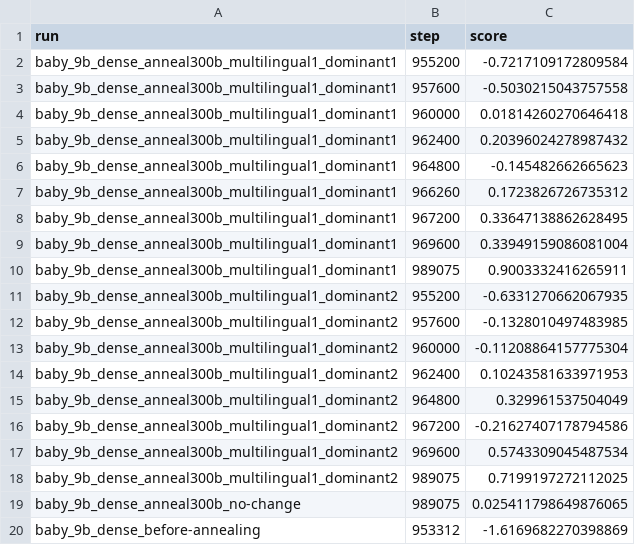
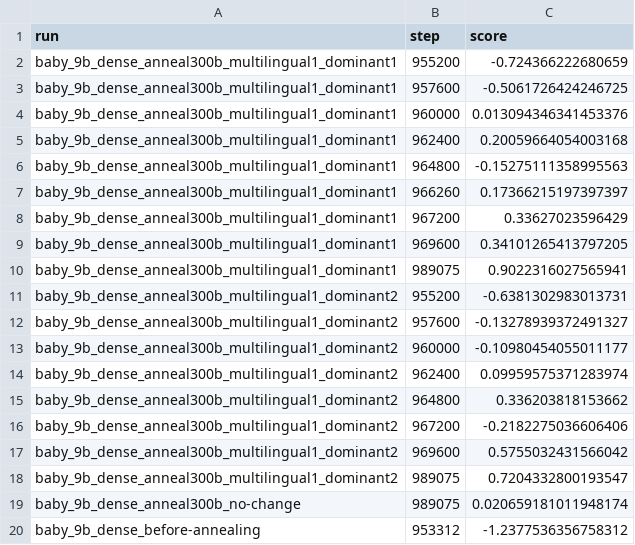
Before and after one commit to OpenEuroLLM/annealing-experiments, a CSV file: prelude/evals/oellm-multilingual-eu/300bt/averaged_scores_oellm-multilingual-eu.csv, drawn as a sheet.

```diff
--- a/prelude/evals/oellm-multilingual-eu/300bt/averaged_scores_oellm-multilingual-eu.csv
+++ b/prelude/evals/oellm-multilingual-eu/300bt/averaged_scores_oellm-multilingual-eu.csv
@@ -1,20 +1,20 @@
 run,step,score
-baby_9b_dense_anneal300b_multilingual1_dominant1,955200,-0.7217109172809584
-baby_9b_dense_anneal300b_multilingual1_dominant1,957600,-0.5030215043757558
-baby_9b_dense_anneal300b_multilingual1_dominant1,960000,0.01814260270646418
-baby_9b_dense_anneal300b_multilingual1_dominant1,962400,0.20396024278987432
-baby_9b_dense_anneal300b_multilingual1_dominant1,964800,-0.145482662665623
-baby_9b_dense_anneal300b_multilingual1_dominant1,966260,0.1723826726735312
-baby_9b_dense_anneal300b_multilingual1_dominant1,967200,0.33647138862628495
-baby_9b_dense_anneal300b_multilingual1_dominant1,969600,0.33949159086081004
-baby_9b_dense_anneal300b_multilingual1_dominant1,989075,0.9003332416265911
-baby_9b_dense_anneal300b_multilingual1_dominant2,955200,-0.6331270662067935
-baby_9b_dense_anneal300b_multilingual1_dominant2,957600,-0.1328010497483985
-baby_9b_dense_anneal300b_multilingual1_dominant2,960000,-0.11208864157775304
-baby_9b_dense_anneal300b_multilingual1_dominant2,962400,0.10243581633971953
-baby_9b_dense_anneal300b_multilingual1_dominant2,964800,0.329961537504049
-baby_9b_dense_anneal300b_multilingual1_dominant2,967200,-0.21627407178794586
-baby_9b_dense_anneal300b_multilingual1_dominant2,969600,0.5743309045487534
-baby_9b_dense_anneal300b_multilingual1_dominant2,989075,0.7199197272112025
-baby_9b_dense_anneal300b_no-change,989075,0.025411798649876065
-baby_9b_dense_before-annealing,953312,-1.6169682270398869
+baby_9b_dense_anneal300b_multilingual1_dominant1,955200,-0.724366222680659
+baby_9b_dense_anneal300b_multilingual1_dominant1,957600,-0.5061726424246725
+baby_9b_dense_anneal300b_multilingual1_dominant1,960000,0.013094346341453376
+baby_9b_dense_anneal300b_multilingual1_dominant1,962400,0.20059664054003168
+baby_9b_dense_anneal300b_multilingual1_dominant1,964800,-0.15275111358995563
+baby_9b_dense_anneal300b_multilingual1_dominant1,966260,0.17366215197397397
+baby_9b_dense_anneal300b_multilingual1_dominant1,967200,0.33627023596429
+baby_9b_dense_anneal300b_multilingual1_dominant1,969600,0.34101265413797205
+baby_9b_dense_anneal300b_multilingual1_dominant1,989075,0.9022316027565941
+baby_9b_dense_anneal300b_multilingual1_dominant2,955200,-0.6381302983013731
+baby_9b_dense_anneal300b_multilingual1_dominant2,957600,-0.13278939372491327
+baby_9b_dense_anneal300b_multilingual1_dominant2,960000,-0.10980454055011177
+baby_9b_dense_anneal300b_multilingual1_dominant2,962400,0.09959575371283974
+baby_9b_dense_anneal300b_multilingual1_dominant2,964800,0.336203818153662
+baby_9b_dense_anneal300b_multilingual1_dominant2,967200,-0.2182275036606406
+baby_9b_dense_anneal300b_multilingual1_dominant2,969600,0.5755032431566042
+baby_9b_dense_anneal300b_multilingual1_dominant2,989075,0.7204332800193547
+baby_9b_dense_anneal300b_no-change,989075,0.020659181011948174
+baby_9b_dense_before-annealing,953312,-1.2377536356758312
```
Also changed, not shown: 39 other files.
